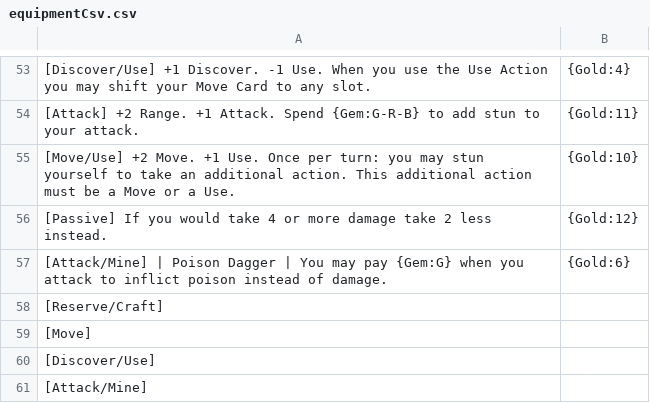
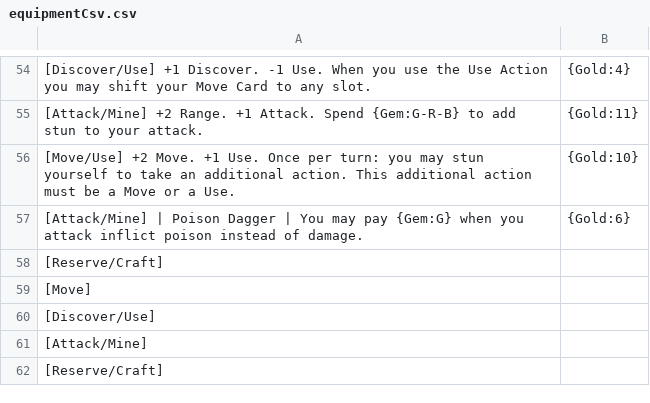
Before and after one commit to Hobatron/TTS-CardGenerator, a CSV file: generators/cardGen-angular/equipmentCsv.csv, drawn as a sheet; only a part is shown, gaps mark what is left out; the shorter side is filled out with more unchanged rows; addresses are those after the commit; the diff covers the shown part only; the diff names each change by its address in the sheet, - before the commit and + after, or states it on an @@ line.

```diff
--- a/generators/cardGen-angular/equipmentCsv.csv
+++ b/generators/cardGen-angular/equipmentCsv.csv
-A55: [Attack] +2 Range.…
+A55: [Attack/Mine] +2 Range.…
@@ row 56 moved to row 37: [Passive] If you would take 4 or more da… @@
-A57: …you attack to inflict poison…
+A57: …you attack inflict poison…
```
Also changed, not shown: 6 added rows, 6 removed rows, 1 moved row and 38 edited cells elsewhere in this file, 6 other files.
